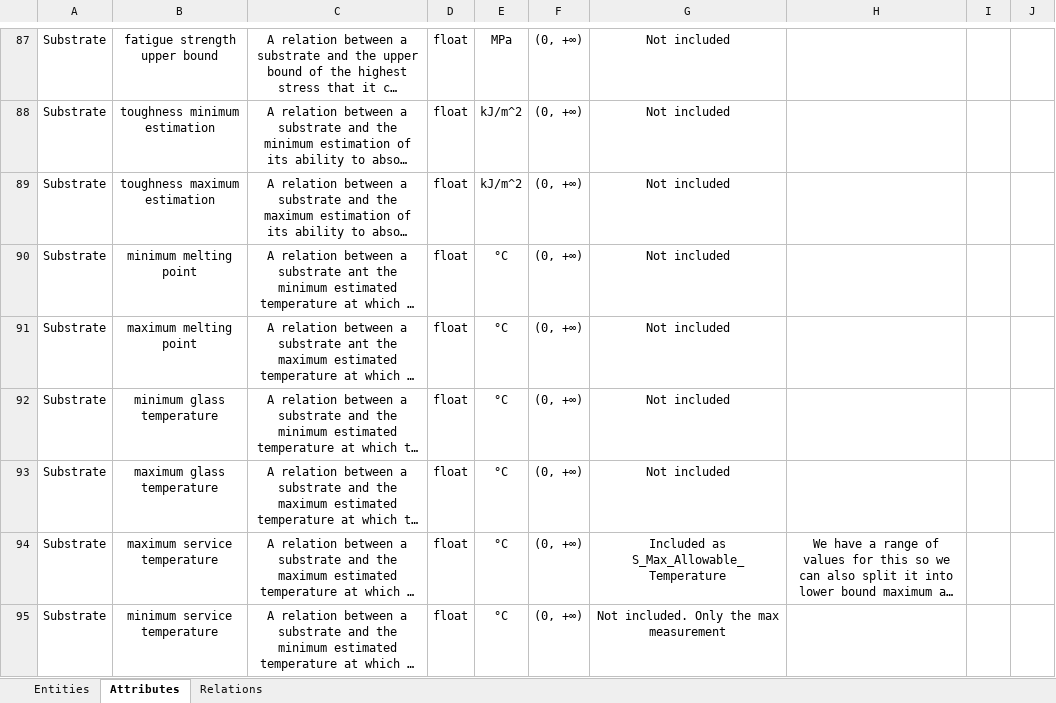
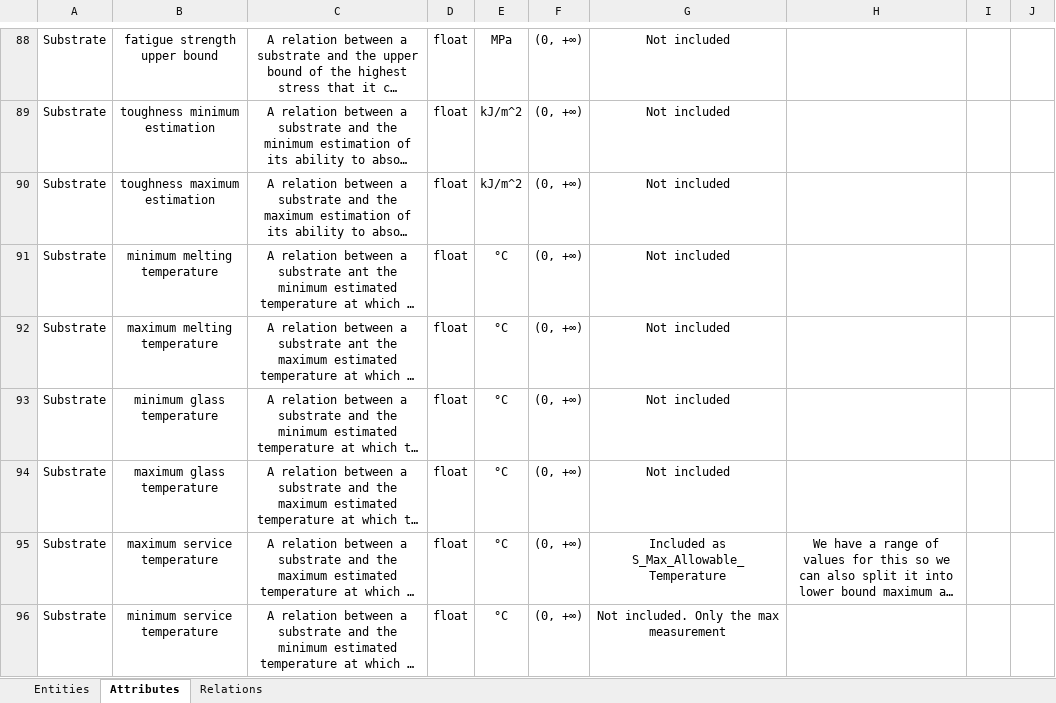
Before and after one commit to dtai-kg/GLUE-Ontology, an Excel workbook: LOT_documents/FAIR Ontology Entities.xlsx, sheet Attributes, drawn as a sheet; only a part is shown, gaps mark what is left out; long unchanged cells end in …; values as stored, in another font and other column widths than the file's, no borders; addresses are those after the commit; the diff covers the shown part only; the diff names each change by its address in the sheet, - before the commit and + after, or states it on an @@ line.

```diff
--- a/LOT_documents/FAIR Ontology Entities.xlsx (sheet Attributes)
+++ b/LOT_documents/FAIR Ontology Entities.xlsx (sheet Attributes)
-B91: minimum melting point
+B91: minimum melting temperature
-B92: maximum melting point
+B92: maximum melting temperature
```
Also changed, not shown: 1 added row and 39 edited cells elsewhere in this sheet, sheet Entities, sheet Relations, 1 other file.
